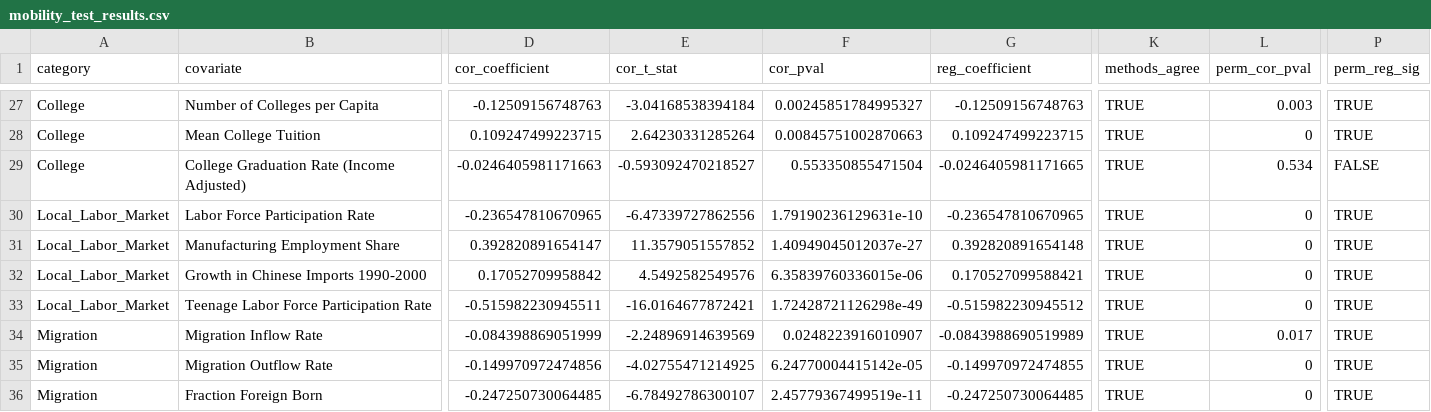
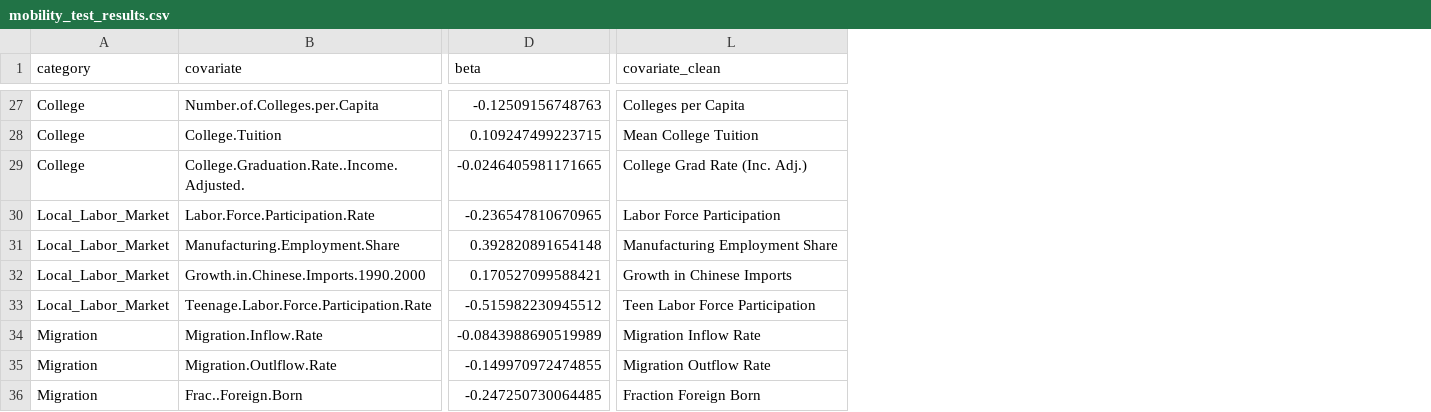
Before and after one commit to max-miller1204/Dependency-Replication, a CSV file: R_code/output/mobility_test_results.csv, drawn as a sheet; only a part is shown, gaps mark what is left out; removed rows and columns are numbered as before the commit, all else as after; the diff covers the shown part only; the diff names each change by its address in the sheet, - before the commit and + after, or states it on an @@ line.

```diff
--- a/R_code/output/mobility_test_results.csv
+++ b/R_code/output/mobility_test_results.csv
-column D (cor_coefficient), rows 27-36: -0.12509156748763 | 0.109247499223715 | -0.0246405981171663 | -0.236547810670965 | 0.392820891654147 | 0.17052709958842 | -0.515982230945511 | -0.084398869051999 | -0.149970972474856 | -0.247250730064485
-column E (cor_t_stat), rows 27-36: -3.04168538394184 | 2.64230331285264 | -0.593092470218527 | -6.47339727862556 | 11.3579051557852 | 4.5492582549576 | -16.0164677872421 | -2.24896914639569 | -4.02755471214925 | -6.78492786300107
-column F (cor_pval), rows 27-36: 0.00245851784995327 | 0.00845751002870663 | 0.553350855471504 | 1.79190236129631e-10 | 1.40949045012037e-27 | 6.35839760336015e-06 | 1.72428721126298e-49 | 0.0248223916010907 | 6.24770004415142e-05 | 2.45779367499519e-11
-column K (methods_agree), rows 27-36: all TRUE
-column L (perm_cor_pval), rows 27-36: 0.003 | 0 | 0.534 | 0 | 0 | 0 | 0 | 0.017 | 0 | 0
-column P (perm_reg_sig), rows 27-36: TRUE | TRUE | FALSE | TRUE | TRUE | TRUE | TRUE | TRUE | TRUE | TRUE
+column L (covariate_clean), rows 27-36: Colleges per Capita | Mean College Tuition | College Grad Rate (Inc. Adj.) | Labor Force Participation | Manufacturing Employment Share | Growth in Chinese Imports | Teen Labor Force Participation | Migration Inflow Rate | Migration Outflow Rate | Fraction Foreign Born
-D1: reg_coefficient
+D1: beta
-B27 (covariate): Number of Colleges per Capita
+B27 (covariate): Number.of.Colleges.per.Capita
-B28 (covariate): Mean College Tuition
+B28 (covariate): College.Tuition
-B29 (covariate): College Graduation Rate (Income Adjusted)
+B29 (covariate): College.Graduation.Rate..Income.Adjusted.
-B30 (covariate): Labor Force Participation Rate
+B30 (covariate): Labor.Force.Participation.Rate
-B31 (covariate): Manufacturing Employment Share
+B31 (covariate): Manufacturing.Employment.Share
-B32 (covariate): Growth in Chinese Imports 1990-2000
+B32 (covariate): Growth.in.Chinese.Imports.1990.2000
-B33 (covariate): Teenage Labor Force Participation Rate
+B33 (covariate): Teenage.Labor.Force.Participation.Rate
-B34 (covariate): Migration Inflow Rate
+B34 (covariate): Migration.Inflow.Rate
-B35 (covariate): Migration Outflow Rate
+B35 (covariate): Migration.Outlflow.Rate
-B36 (covariate): Fraction Foreign Born
+B36 (covariate): Frac..Foreign.Born
```
Also changed, not shown: 31 edited cells elsewhere in this file, 10 other files.
